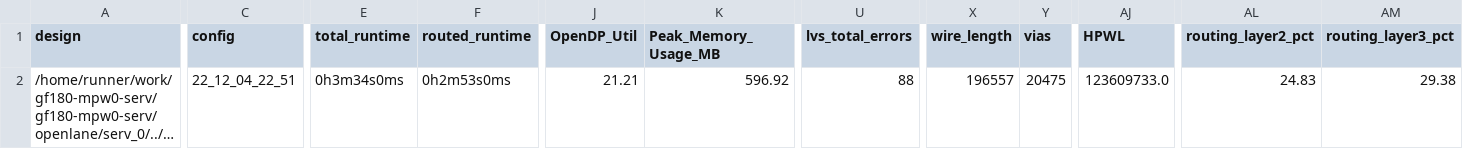
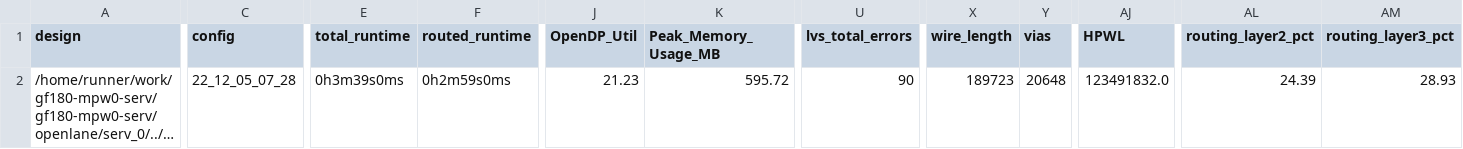
Before and after one commit to gregdavill/gf180-mpw0-serv, a CSV file: signoff/serv_0/metrics.csv, drawn as a sheet; only a part is shown, gaps mark what is left out; long unchanged cells end in …; the diff covers the shown part only; the diff names each change by its address in the sheet, - before the commit and + after, or states it on an @@ line.

```diff
--- a/signoff/serv_0/metrics.csv
+++ b/signoff/serv_0/metrics.csv
-C2 (config): 22_12_04_22_51
+C2 (config): 22_12_05_07_28
-E2 (total_runtime): 0h3m34s0ms
+E2 (total_runtime): 0h3m39s0ms
-F2 (routed_runtime): 0h2m53s0ms
+F2 (routed_runtime): 0h2m59s0ms
-J2 (OpenDP_Util): 21.21
+J2 (OpenDP_Util): 21.23
-K2 (Peak_Memory_Usage_MB): 596.92
+K2 (Peak_Memory_Usage_MB): 595.72
-U2 (lvs_total_errors): 88
+U2 (lvs_total_errors): 90
-X2 (wire_length): 196557
+X2 (wire_length): 189723
-Y2 (vias): 20475
+Y2 (vias): 20648
-AJ2 (HPWL): 123609733.0
+AJ2 (HPWL): 123491832.0
-AL2 (routing_layer2_pct): 24.83
+AL2 (routing_layer2_pct): 24.39
-AM2 (routing_layer3_pct): 29.38
+AM2 (routing_layer3_pct): 28.93
```
Also changed, not shown: 2 edited cells elsewhere in this file, signoff/serv_1/metrics.csv, signoff/serv_2/metrics.csv, 32 other files.
